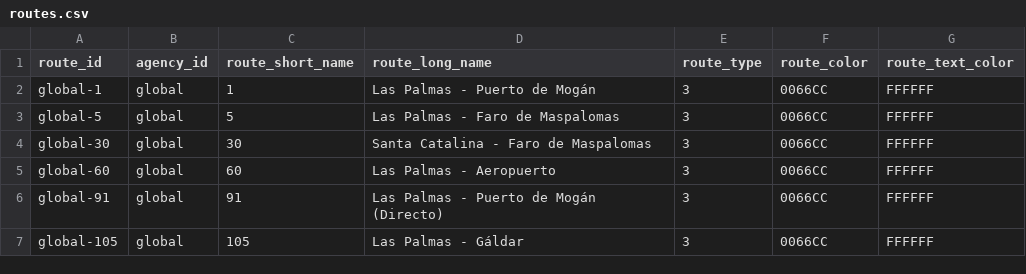
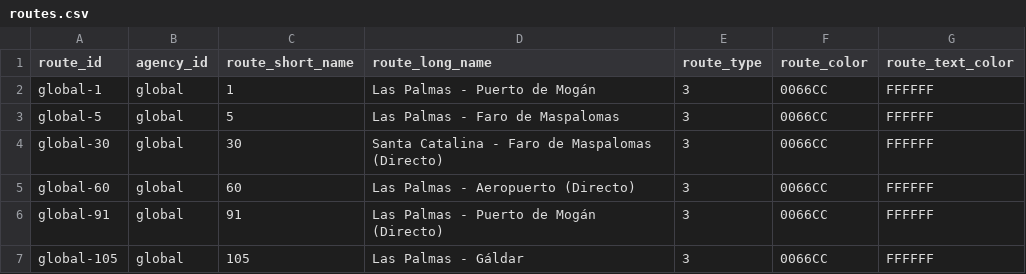
Before and after one commit to DevOrtega/portfolio, a CSV file: gtfs/global/routes.csv, drawn as a sheet.

```diff
--- a/gtfs/global/routes.csv
+++ b/gtfs/global/routes.csv
@@ -3,4 +3,4 @@ global-1,global,1,"Las Palmas - Puerto de Mogán",3,0066CC,FFFFFF
 global-5,global,5,"Las Palmas - Faro de Maspalomas",3,0066CC,FFFFFF
-global-30,global,30,"Santa Catalina - Faro de Maspalomas",3,0066CC,FFFFFF
-global-60,global,60,"Las Palmas - Aeropuerto",3,0066CC,FFFFFF
+global-30,global,30,"Santa Catalina - Faro de Maspalomas (Directo)",3,0066CC,FFFFFF
+global-60,global,60,"Las Palmas - Aeropuerto (Directo)",3,0066CC,FFFFFF
 global-91,global,91,"Las Palmas - Puerto de Mogán (Directo)",3,0066CC,FFFFFF
```
Also changed, not shown: gtfs/global/stop_times.csv, gtfs/global/stops.csv, 6 other files.
